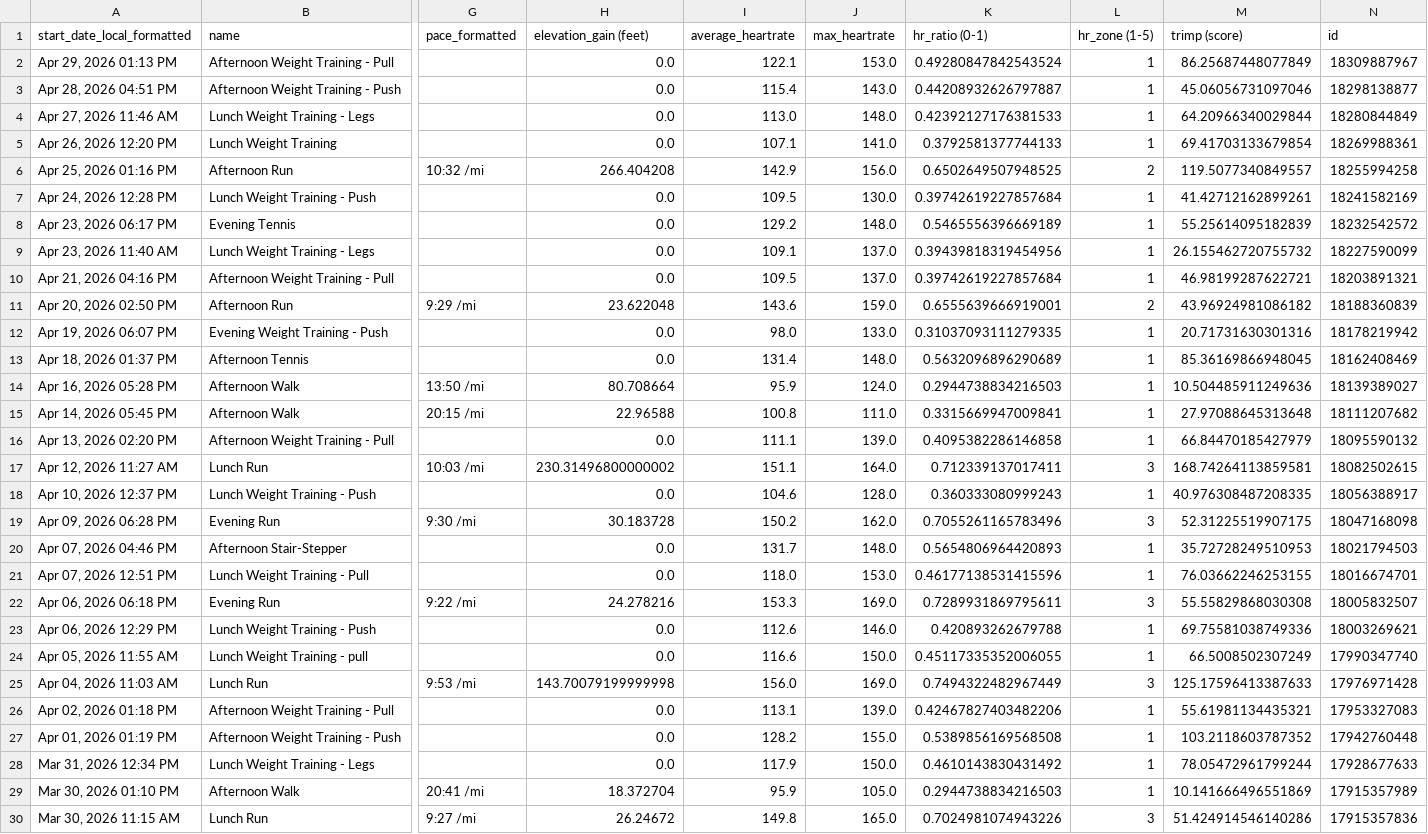
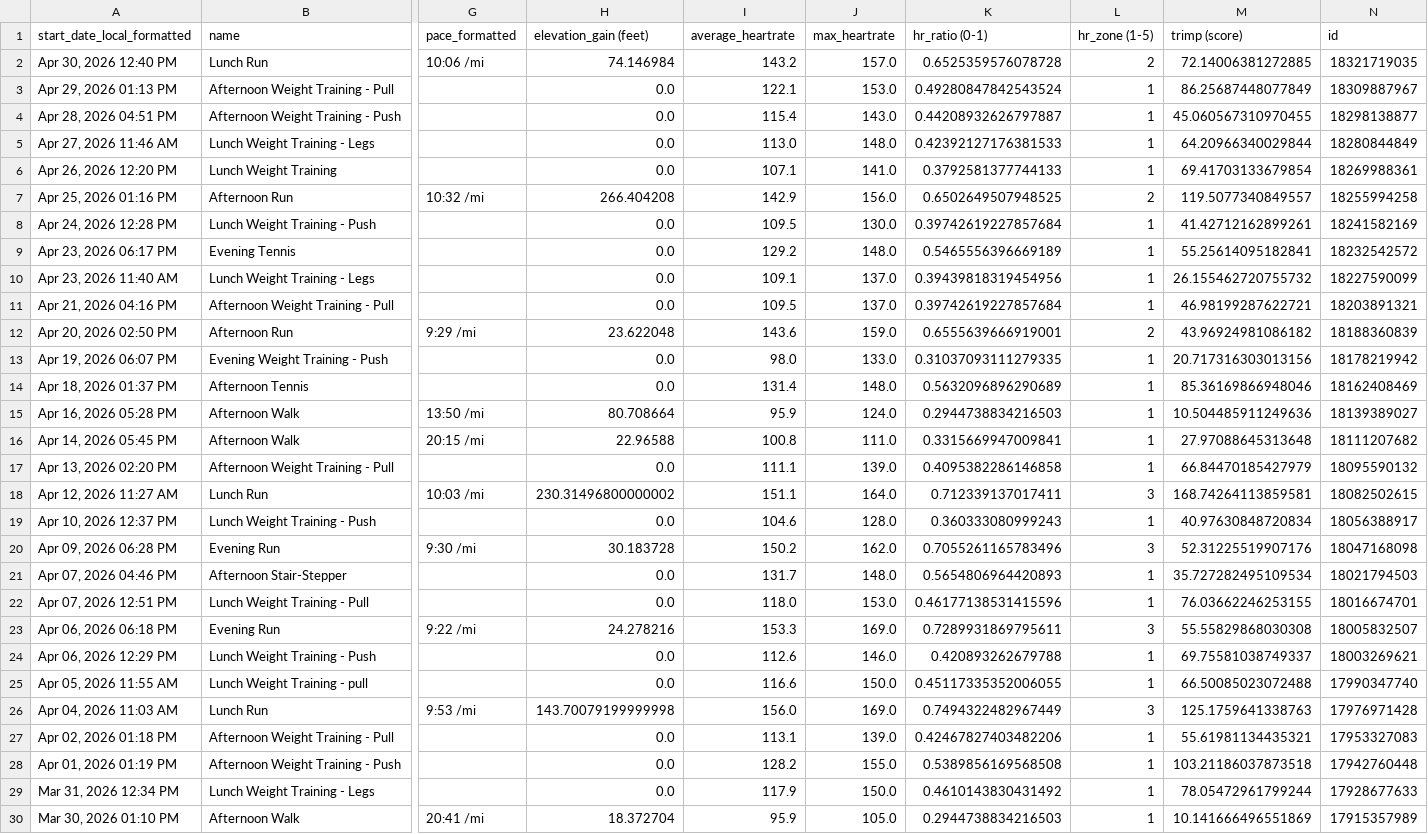
Before and after one commit to adbrigs/strava-training-dashboard, a CSV file: Training_Intensity_Report/dashboard/data/activity_data_with_intensity.csv, drawn as a sheet; only a part is shown, gaps mark what is left out; the shorter side is filled out with more unchanged rows; addresses are those after the commit; rows hold the shown columns only; the diff covers the shown part only; the diff names each change by its address in the sheet, - before the commit and + after, or states it on an @@ line.

```diff
--- a/Training_Intensity_Report/dashboard/data/activity_data_with_intensity.csv
+++ b/Training_Intensity_Report/dashboard/data/activity_data_with_intensity.csv
+row 2: Apr 30, 2026 12:40 PM | Lunch Run | 10:06 /mi | 74.146984 | 143.2 | 157.0 | 0.6525359576078728 | 2 | 72.14006381272885 | 18321719035
-M4 (trimp (score)): 45.06056731097046
+M4 (trimp (score)): 45.060567310970455
-M9 (trimp (score)): 55.25614095182839
+M9 (trimp (score)): 55.25614095182841
-M13 (trimp (score)): 20.71731630301316
+M13 (trimp (score)): 20.717316303013156
-M14 (trimp (score)): 85.36169866948045
+M14 (trimp (score)): 85.36169866948046
-M19 (trimp (score)): 40.976308487208335
+M19 (trimp (score)): 40.97630848720834
-M20 (trimp (score)): 52.31225519907175
+M20 (trimp (score)): 52.31225519907176
-M21 (trimp (score)): 35.72728249510953
+M21 (trimp (score)): 35.727282495109534
-M24 (trimp (score)): 69.75581038749336
+M24 (trimp (score)): 69.75581038749337
-M25 (trimp (score)): 66.5008502307249
+M25 (trimp (score)): 66.50085023072488
-M26 (trimp (score)): 125.17596413387633
+M26 (trimp (score)): 125.1759641338763
-M28 (trimp (score)): 103.2118603787352
+M28 (trimp (score)): 103.21186037873518
```
Also changed, not shown: 116 edited cells elsewhere in this file, Training_Intensity_Report/dashboard/data/all_activities_rawdata.csv.
